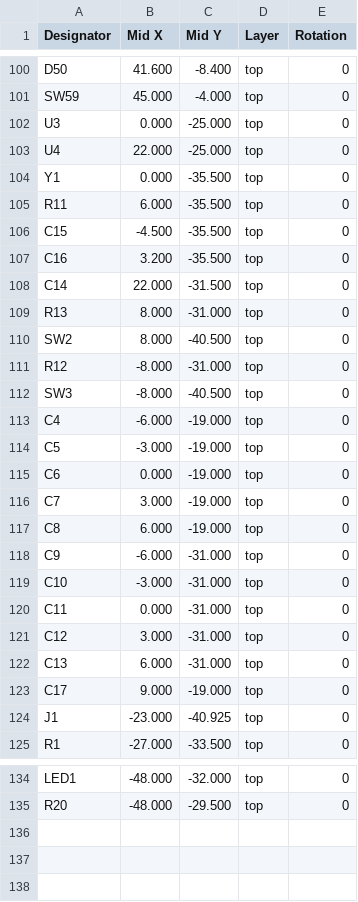
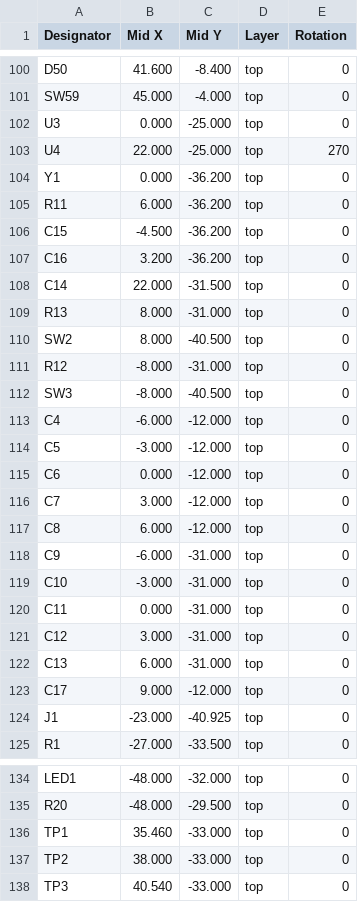
Before and after one commit to autonomous-ai/autonomous-circuit, a CSV file: examples/terminal-keyboard/boards/main_fab/cpl.csv, drawn as a sheet; only a part is shown, gaps mark what is left out.

Commit message:
terminal-keyboard: fab-ready (0 error-severity warnings, kicad-cli gerbers)
The board's blockers were all the autorouter's convergence flukes, not
placement errors. Four surgical fixes, each re-verified with a full 5x build:

- Move the top decoupling row (C4-C8, C17) off block pcbY=6 onto pcbY=13,
  opening the east-west QSPI escape corridor above U3's top-edge pins; this
  cleared the U3 QSPI_SD1 pad/via clearance errors.
- Add a 3-pin SWCLK/SWD/GND DebugPort at (38,-33) so review_debug_unreachable
  is satisfied (no drills, no BOM rows).
- Rotate W25q128 (U4) to 270 so CS/DO/WP face U3 on the left edge instead of
  U4's bottom row; the CS net no longer wraps 7mm down through the GPIO/COL8
  zone. 8 blockers -> 1 (cleared the SS via #248 vs COL8 0.021mm, the -0.243mm
  U4 pad via, both dfm_hole_clearance, U4 0.058, U3 0.085).
- Drop the crystal row (Y1/C15/C16/R11) 0.7mm so the XIN via stops landing in
  the top-pad gap (it was 0.085mm from Y1.pin3/XOUT under the 0.09 DRC floor;
  a keepout was tried and reverted - it blocks the crystal's own GND traces).
  1 blocker -> 0.

fab.ready: true, gerbers from kicad-cli, ORDER.md present, BOM 137/134
orderable. Regenerated examples/README.md + REVIEW.md + findings.json via
scripts/review-packet, and added the harness-puck packet files (ORDER.md,
kicad-project.zip) that the fab-ready commit referenced but did not include.

```diff
--- a/examples/terminal-keyboard/boards/main_fab/cpl.csv
+++ b/examples/terminal-keyboard/boards/main_fab/cpl.csv
@@ -102,7 +102,7 @@ SW59,45.000,-4.000,top,0
 U3,0.000,-25.000,top,0
-U4,22.000,-25.000,top,0
-Y1,0.000,-35.500,top,0
-R11,6.000,-35.500,top,0
-C15,-4.500,-35.500,top,0
-C16,3.200,-35.500,top,0
+U4,22.000,-25.000,top,270
+Y1,0.000,-36.200,top,0
+R11,6.000,-36.200,top,0
+C15,-4.500,-36.200,top,0
+C16,3.200,-36.200,top,0
 C14,22.000,-31.500,top,0
@@ -112,7 +112,7 @@ R12,-8.000,-31.000,top,0
 SW3,-8.000,-40.500,top,0
-C4,-6.000,-19.000,top,0
-C5,-3.000,-19.000,top,0
-C6,0.000,-19.000,top,0
-C7,3.000,-19.000,top,0
-C8,6.000,-19.000,top,0
+C4,-6.000,-12.000,top,0
+C5,-3.000,-12.000,top,0
+C6,0.000,-12.000,top,0
+C7,3.000,-12.000,top,0
+C8,6.000,-12.000,top,0
 C9,-6.000,-31.000,top,0
@@ -122,3 +122,3 @@ C12,3.000,-31.000,top,0
 C13,6.000,-31.000,top,0
-C17,9.000,-19.000,top,0
+C17,9.000,-12.000,top,0
 J1,-23.000,-40.925,top,0
@@ -135 +135,4 @@ LED1,-48.000,-32.000,top,0
 R20,-48.000,-29.500,top,0
+TP1,35.460,-33.000,top,0
+TP2,38.000,-33.000,top,0
+TP3,40.540,-33.000,top,0
```
Also changed, not shown: examples/terminal-keyboard/boards/main_fab/bom.csv, 18 other files.
